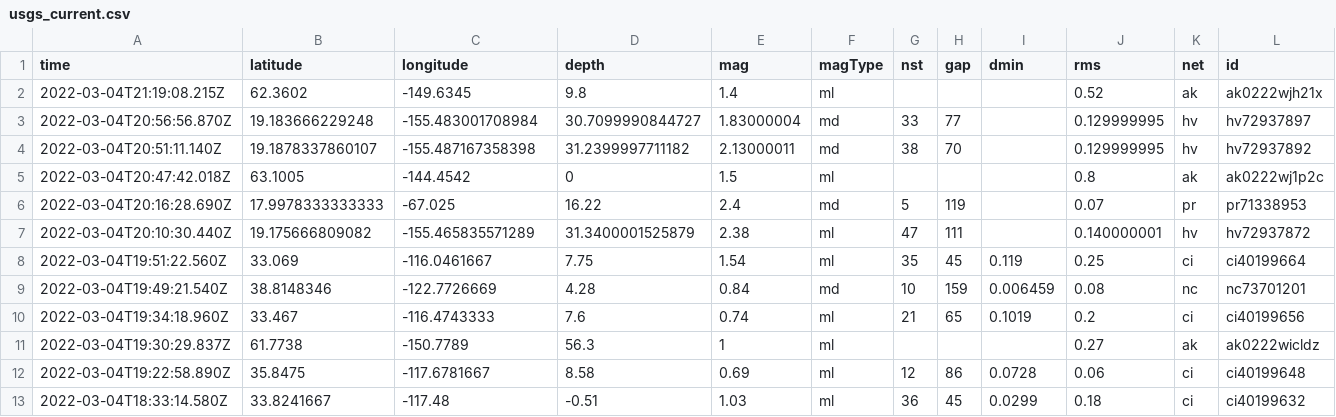
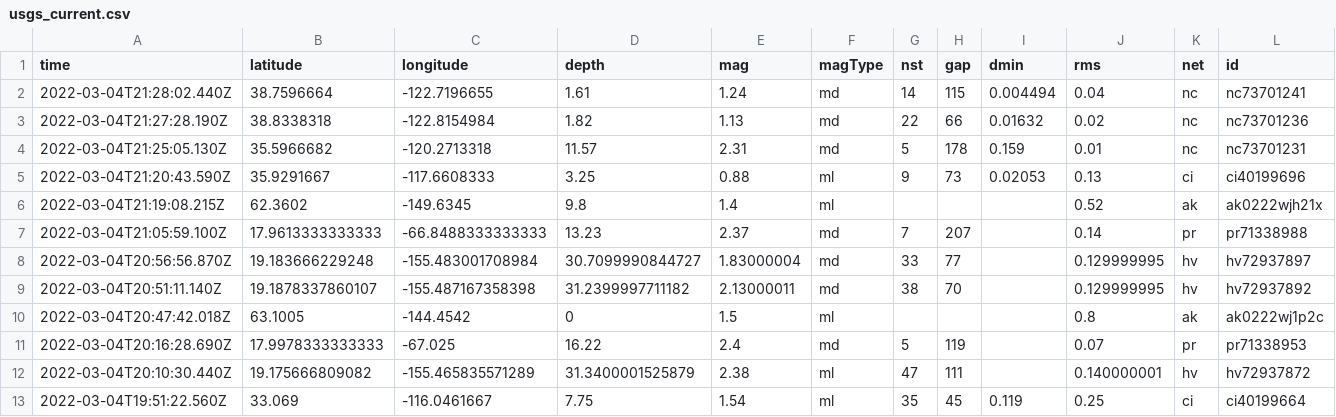
Before and after one commit to pascalsabino/nicar22-github-actions, a CSV file: usgs_current.csv, drawn as a sheet; only a part is shown; the shorter side is filled out with more unchanged rows; rows hold the shown columns only; the diff names each change by its address in the sheet, - before the commit and + after, or states it on an @@ line.

```diff
--- a/usgs_current.csv
+++ b/usgs_current.csv
+row 2: 2022-03-04T21:28:02.440Z | 38.7596664 | -122.7196655 | 1.61 | 1.24 | md | 14 | 115 | 0.004494 | 0.04 | nc | nc73701241
+row 3: 2022-03-04T21:27:28.190Z | 38.8338318 | -122.8154984 | 1.82 | 1.13 | md | 22 | 66 | 0.01632 | 0.02 | nc | nc73701236
+row 4: 2022-03-04T21:25:05.130Z | 35.5966682 | -120.2713318 | 11.57 | 2.31 | md | 5 | 178 | 0.159 | 0.01 | nc | nc73701231
+row 5: 2022-03-04T21:20:43.590Z | 35.9291667 | -117.6608333 | 3.25 | 0.88 | ml | 9 | 73 | 0.02053 | 0.13 | ci | ci40199696
+row 7: 2022-03-04T21:05:59.100Z | 17.9613333333333 | -66.8488333333333 | 13.23 | 2.37 | md | 7 | 207 |  | 0.14 | pr | pr71338988
```
Also changed, not shown: 1 other file.
